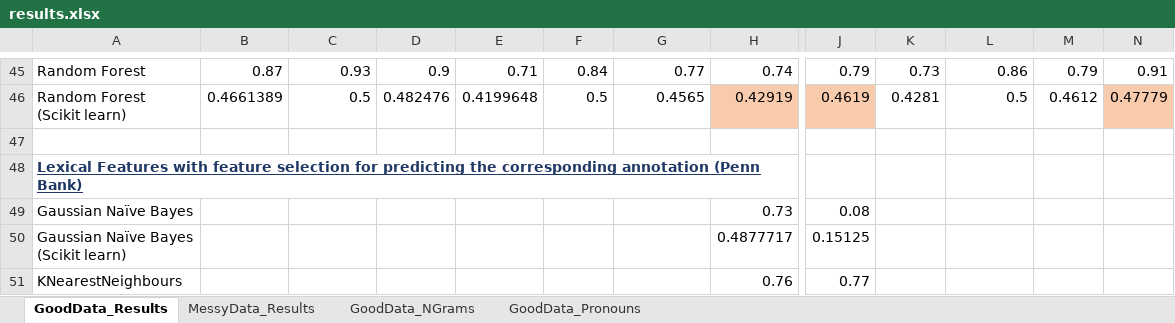
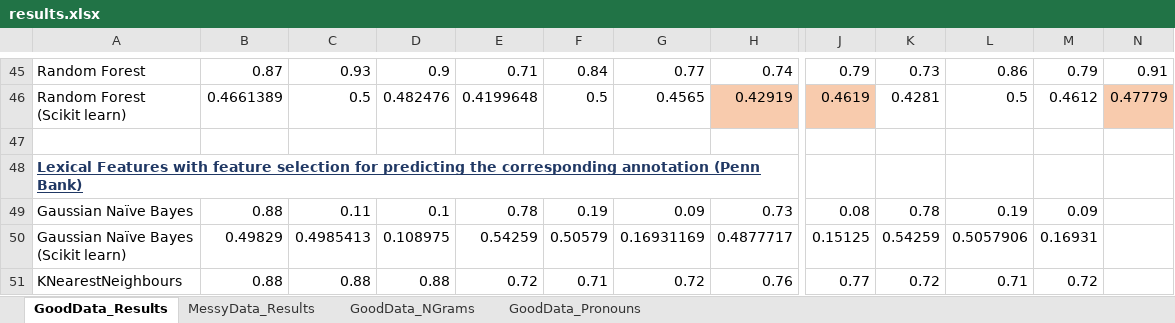
Before and after one commit to quarbby/diplomacy-betrayal, an Excel workbook: documents/results.xlsx, sheet GoodData_Results, drawn as a sheet; only a part is shown, gaps mark what is left out; values as stored, in another font and other column widths than the file's, no borders; the diff covers the shown part only; the diff names each change by its address in the sheet, - before the commit and + after, or states it on an @@ line.

```diff
--- a/documents/results.xlsx (sheet GoodData_Results)
+++ b/documents/results.xlsx (sheet GoodData_Results)
-B49: (empty)
+B49: 0.88
-C49: (empty)
+C49: 0.11
-D49: (empty)
+D49: 0.1
-E49: (empty)
+E49: 0.78
-F49: (empty)
+F49: 0.19
-G49: (empty)
+G49: 0.09
-K49: (empty)
+K49: 0.78
-L49: (empty)
+L49: 0.19
-M49: (empty)
+M49: 0.09
-B50: (empty)
+B50: 0.49829
-C50: (empty)
+C50: 0.4985413
-D50: (empty)
+D50: 0.108975
-E50: (empty)
+E50: 0.54259
-F50: (empty)
+F50: 0.50579
-G50: (empty)
+G50: 0.16931169
-K50: (empty)
+K50: 0.54259
-L50: (empty)
+L50: 0.5057906
-M50: (empty)
+M50: 0.16931
-B51: (empty)
+B51: 0.88
-C51: (empty)
+C51: 0.88
-D51: (empty)
+D51: 0.88
-E51: (empty)
+E51: 0.72
-F51: (empty)
+F51: 0.71
-G51: (empty)
+G51: 0.72
-K51: (empty)
+K51: 0.72
-L51: (empty)
+L51: 0.71
-M51: (empty)
+M51: 0.72
```
Also changed, not shown: 135 edited cells elsewhere in this sheet, 2 other files.
